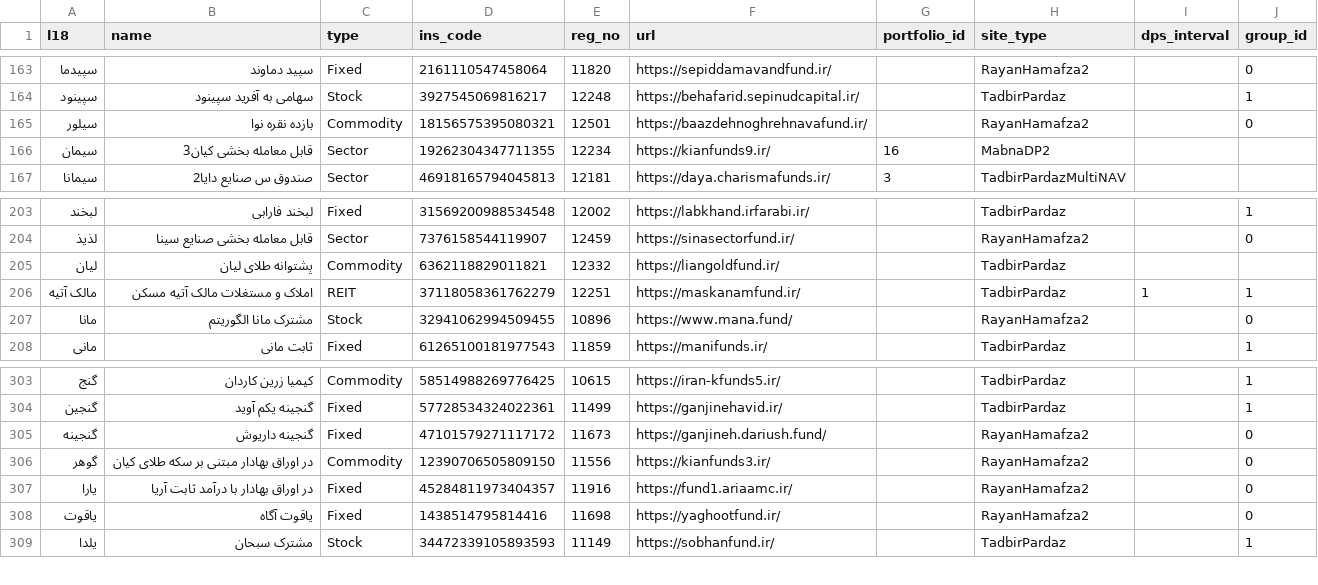
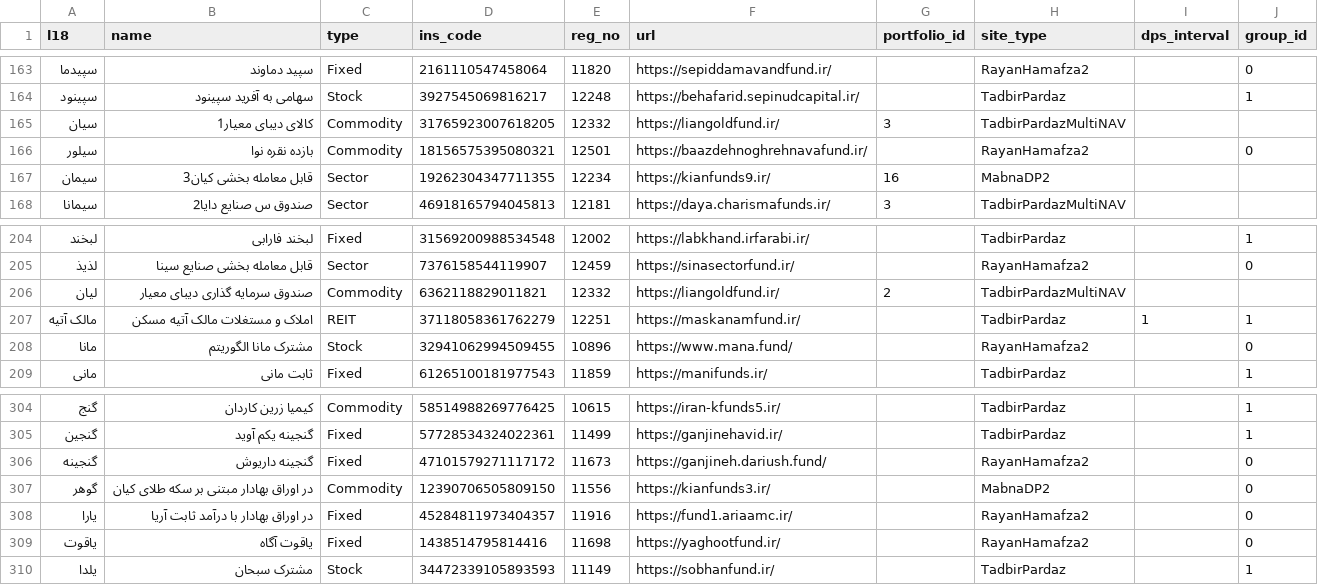
Before and after one commit to 5j9/iranetf, a CSV file: iranetf/dataset.csv, drawn as a sheet; only a part is shown, gaps mark what is left out.

Commit message:
add sian
closes #154

```diff
--- a/iranetf/dataset.csv
+++ b/iranetf/dataset.csv
@@ -164,2 +164,3 @@
 سپینود,سهامی به آفرید سپینود,Stock,3927545069816217,12248,https://behafarid.sepinudcapital.ir/,,TadbirPardaz,,1
+سیان,کالای دیبای معیار1,Commodity,31765923007618205,12332,https://liangoldfund.ir/,3,TadbirPardazMultiNAV,,
 سیلور,بازده نقره نوا,Commodity,18156575395080321,12501,https://baazdehnoghrehnavafund.ir/,,RayanHamafza2,,0
@@ -204,3 +205,3 @@
 لذیذ,قابل معامله بخشی صنایع سینا,Sector,7376158544119907,12459,https://sinasectorfund.ir/,,RayanHamafza2,,0
-لیان,پشتوانه طلای لیان,Commodity,6362118829011821,12332,https://liangoldfund.ir/,,TadbirPardaz,,
+لیان,صندوق سرمایه گذاری دیبای معیار,Commodity,6362118829011821,12332,https://liangoldfund.ir/,2,TadbirPardazMultiNAV,,
 مالک آتیه,املاک و مستغلات مالک آتیه مسکن,REIT,37118058361762279,12251,https://maskanamfund.ir/,,TadbirPardaz,1,1
@@ -305,3 +306,3 @@
 گنجینه,گنجینه داریوش,Fixed,47101579271117172,11673,https://ganjineh.dariush.fund/,,RayanHamafza2,,0
-گوهر,در اوراق بهادار مبتنی بر سکه طلای کیان,Commodity,12390706505809150,11556,https://kianfunds3.ir/,,RayanHamafza2,,0
+گوهر,در اوراق بهادار مبتنی بر سکه طلای کیان,Commodity,12390706505809150,11556,https://kianfunds3.ir/,,MabnaDP2,,0
 یارا,در اوراق بهادار با درآمد ثابت آریا,Fixed,45284811973404357,11916,https://fund1.ariaamc.ir/,,RayanHamafza2,,0
```
